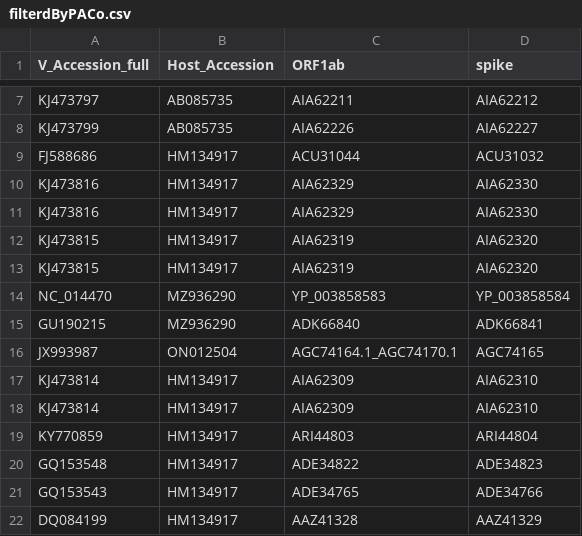
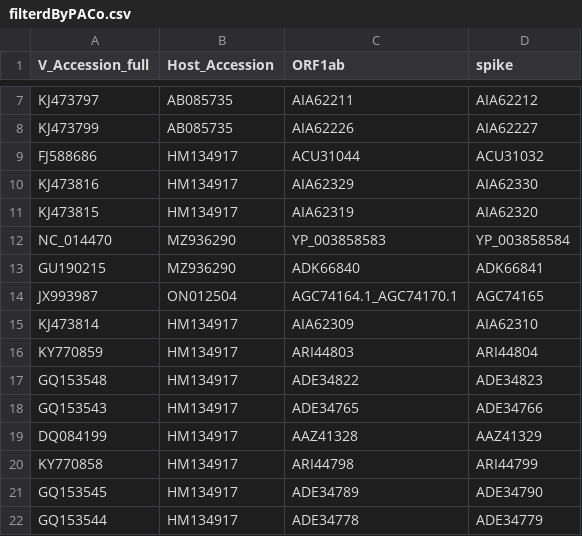
Before and after one commit to tahiri-lab/aPhyloGeo.sm, a CSV file: step5_resampling/filterdByPACo.csv, drawn as a sheet; only a part is shown, gaps mark what is left out; the shorter side is filled out with more unchanged rows; the diff names each change by its address in the sheet, - before the commit and + after, or states it on an @@ line.

```diff
--- a/step5_resampling/filterdByPACo.csv
+++ b/step5_resampling/filterdByPACo.csv
-row 11: KJ473816 | HM134917 | AIA62329 | AIA62330
-row 12: KJ473815 | HM134917 | AIA62319 | AIA62320
-row 17: KJ473814 | HM134917 | AIA62309 | AIA62310
```
Also changed, not shown: step5_resampling/filteredByParaFit.csv, 4 other files.
